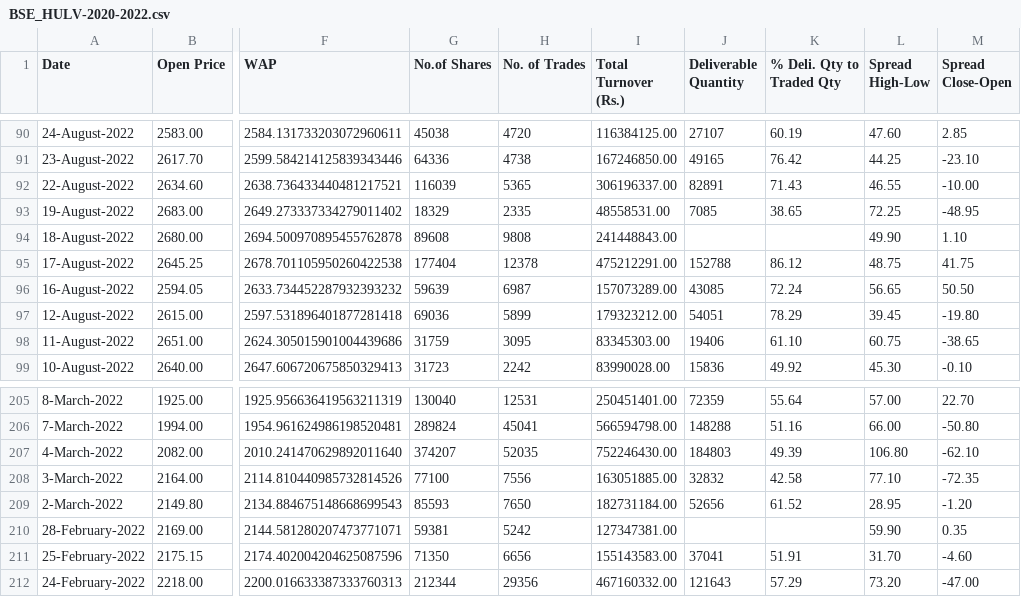
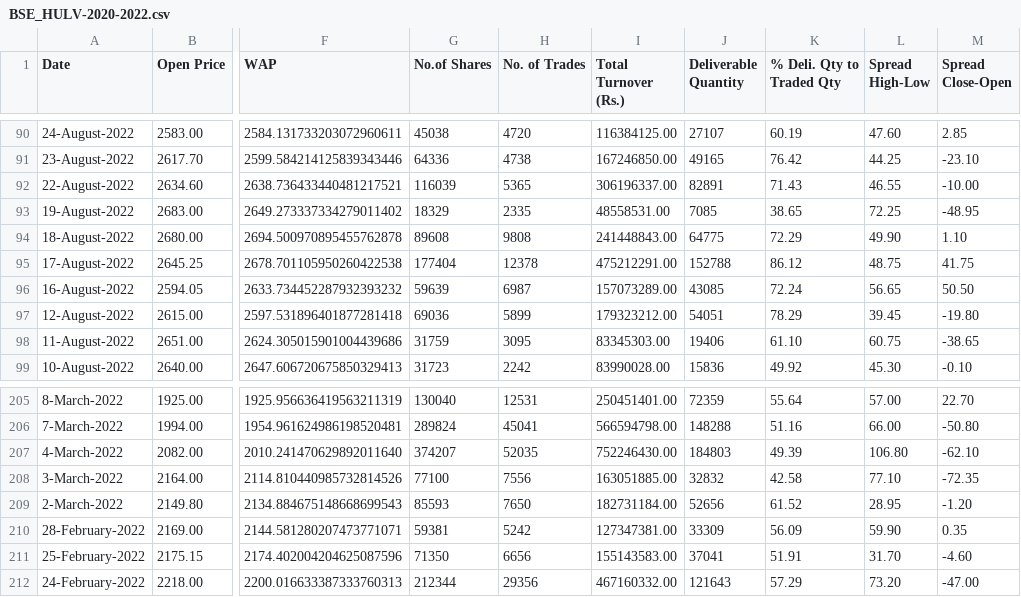
Before and after one commit to Praxis-QR/FDS, a CSV file: data/fintech/BSE_HULV-2020-2022.csv, drawn as a sheet; only a part is shown, gaps mark what is left out; the diff covers the shown part only; the diff names each change by its address in the sheet, - before the commit and + after, or states it on an @@ line.

Commit message:
Update with end of year 2019 data

```diff
--- a/data/fintech/BSE_HULV-2020-2022.csv
+++ b/data/fintech/BSE_HULV-2020-2022.csv
-J94 (Deliverable Quantity): (empty)
+J94 (Deliverable Quantity): 64775
-K94 (% Deli. Qty to Traded Qty): (empty)
+K94 (% Deli. Qty to Traded Qty): 72.29
-J210 (Deliverable Quantity): (empty)
+J210 (Deliverable Quantity): 33309
-K210 (% Deli. Qty to Traded Qty): (empty)
+K210 (% Deli. Qty to Traded Qty): 56.09
```
Also changed, not shown: 1 added row and 10 edited cells elsewhere in this file, data/fintech/BSE_Bharti-2020-2022.csv, data/fintech/BSE_HDFC-2020-2022.csv, 1 other file.
